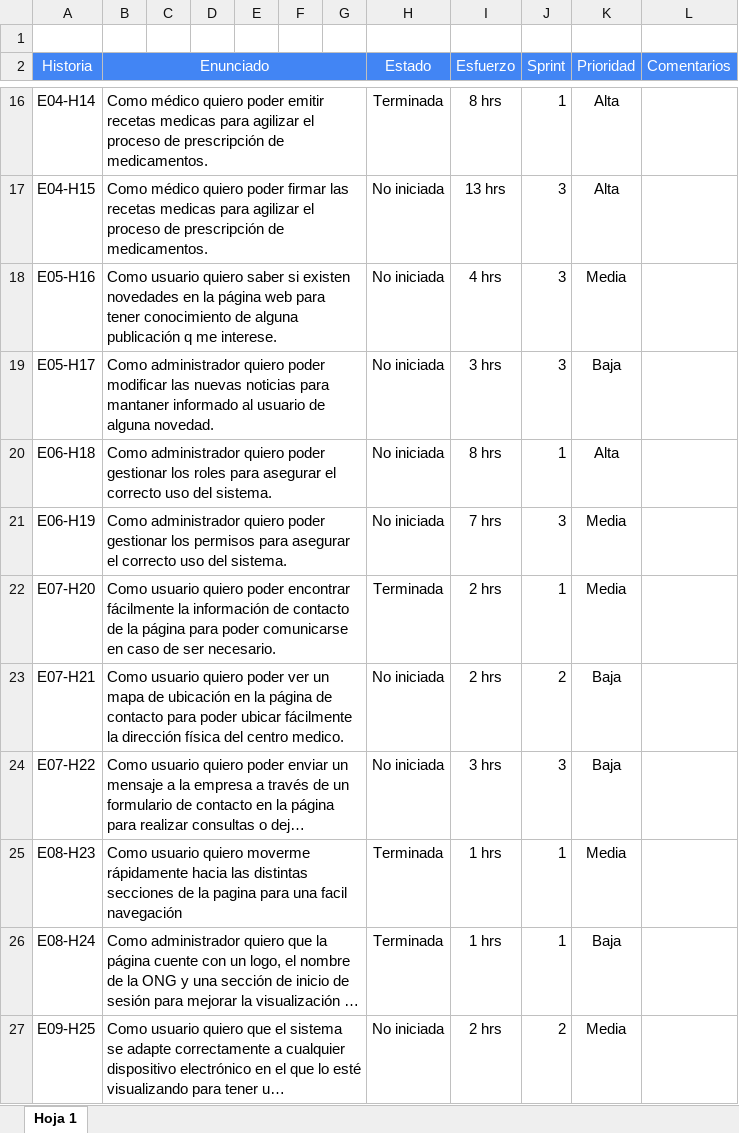
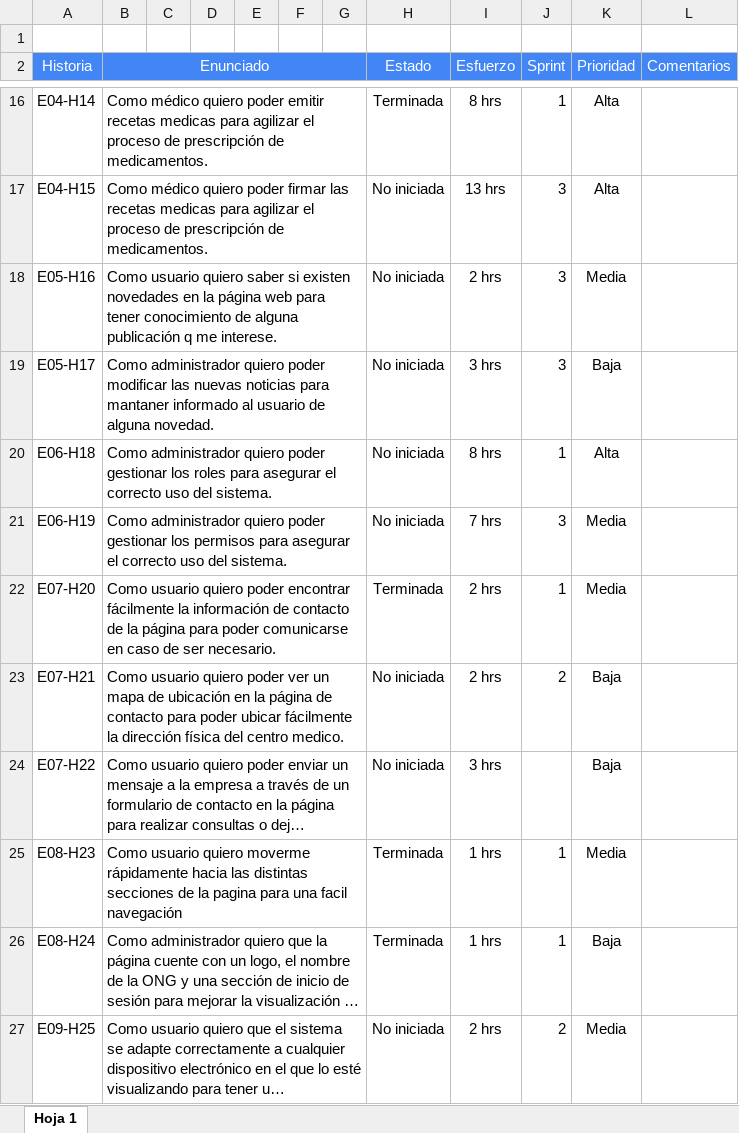
Before and after one commit to wingux/Grupo-2-005D, an Excel workbook: Fase 2/Evidencias Proyecto/Documentos Generales Sprint/Product Backlog.xlsx, sheet Hoja 1, drawn as a sheet; only a part is shown, gaps mark what is left out; long unchanged cells end in …; values as stored, in another font and other column widths than the file's, no borders; charts and pictures not drawn; the diff names each change by its address in the sheet, - before the commit and + after, or states it on an @@ line.

```diff
--- a/Fase 2/Evidencias Proyecto/Documentos Generales Sprint/Product Backlog.xlsx (sheet Hoja 1)
+++ b/Fase 2/Evidencias Proyecto/Documentos Generales Sprint/Product Backlog.xlsx (sheet Hoja 1)
-I18 (Esfuerzo): 4 hrs
+I18 (Esfuerzo): 2 hrs
-J24 (Sprint): 3
+J24 (Sprint): (empty)
```
Also changed, not shown: Fase 2/Evidencias Proyecto/Documentos Generales Sprint/Historias Usuario(con criterios de aceptación y estimación).xlsx, 1 other file.
